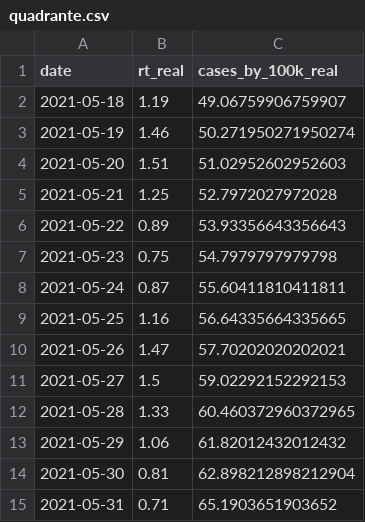
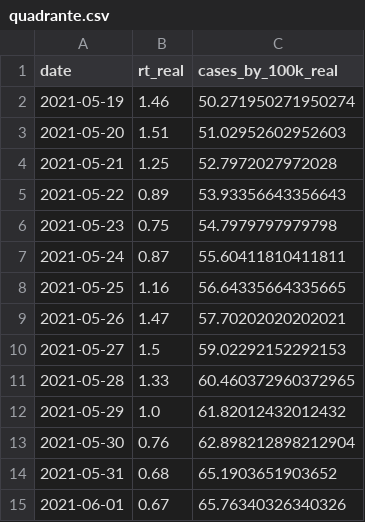
Before and after one commit to builduplabs/covid-countdown, a CSV file: src/data/quadrante.csv, drawn as a sheet.

```diff
--- a/src/data/quadrante.csv
+++ b/src/data/quadrante.csv
@@ -1,3 +1,2 @@
 date,rt_real,cases_by_100k_real
-2021-05-18,1.19,49.06759906759907
 2021-05-19,1.46,50.271950271950274
@@ -12,4 +11,5 @@ date,rt_real,cases_by_100k_real
 2021-05-28,1.33,60.460372960372965
-2021-05-29,1.06,61.82012432012432
-2021-05-30,0.81,62.898212898212904
-2021-05-31,0.71,65.1903651903652
+2021-05-29,1.0,61.82012432012432
+2021-05-30,0.76,62.898212898212904
+2021-05-31,0.68,65.1903651903652
+2021-06-01,0.67,65.76340326340326
```
Also changed, not shown: src/data/cases.csv, src/data/prediction.csv.
